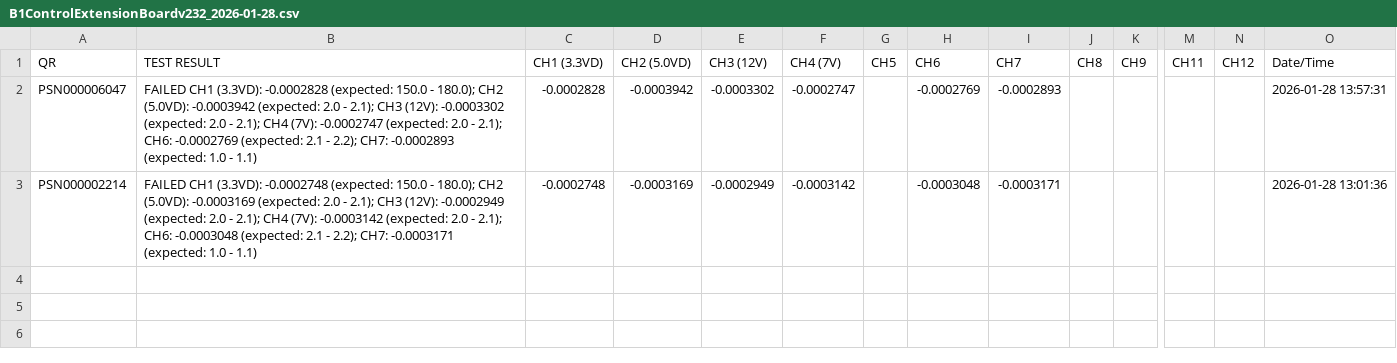
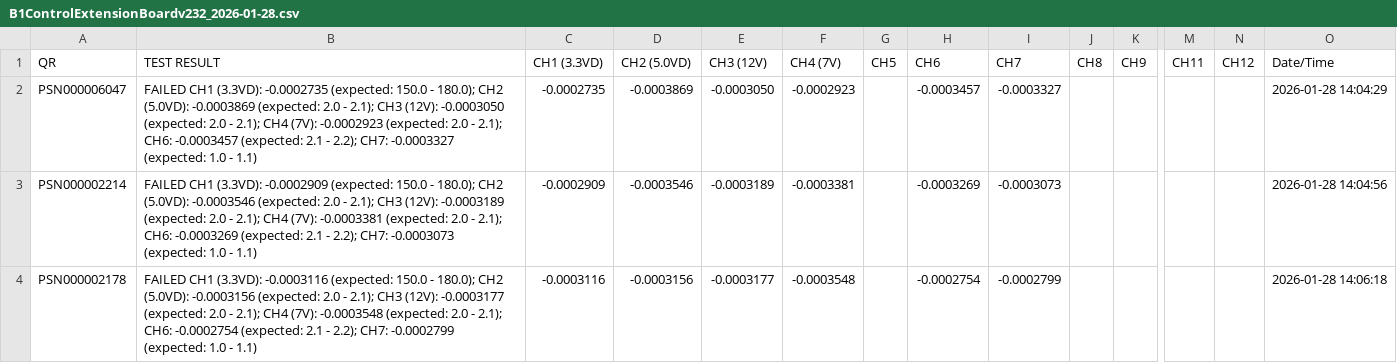
Before and after one commit to dip16igor/SDM4055A_Controller, a CSV file: B1ControlExtensionBoardv232_2026-01-28.csv, drawn as a sheet; only a part is shown, gaps mark what is left out; rows hold the shown columns only; the diff names each change by its address in the sheet, - before the commit and + after, or states it on an @@ line.

```diff
--- a/B1ControlExtensionBoardv232_2026-01-28.csv
+++ b/B1ControlExtensionBoardv232_2026-01-28.csv
-B2 (TEST RESULT): …CH1 (3.3VD): -0.0002828 (expected: 150.0 - 180.0); CH2 (5.0VD): -0.0003942 (expected: 2.0 - 2.1); CH3 (12V): -0.0003302 (expected: 2.0 - 2.1); CH4 (7V): -0.0002747 (expected: 2.0 - 2.1); CH6: -0.0002769 (expected: 2.1 - 2.2); CH7: -0.0002893 (expected: 1.0…
+B2 (TEST RESULT): …CH1 (3.3VD): -0.0002735 (expected: 150.0 - 180.0); CH2 (5.0VD): -0.0003869 (expected: 2.0 - 2.1); CH3 (12V): -0.0003050 (expected: 2.0 - 2.1); CH4 (7V): -0.0002923 (expected: 2.0 - 2.1); CH6: -0.0003457 (expected: 2.1 - 2.2); CH7: -0.0003327 (expected: 1.0…
-C2 (CH1 (3.3VD)): -0.0002828
+C2 (CH1 (3.3VD)): -0.0002735
-D2 (CH2 (5.0VD)): -0.0003942
+D2 (CH2 (5.0VD)): -0.0003869
-E2 (CH3 (12V)): -0.0003302
+E2 (CH3 (12V)): -0.0003050
-F2 (CH4 (7V)): -0.0002747
+F2 (CH4 (7V)): -0.0002923
-H2 (CH6): -0.0002769
+H2 (CH6): -0.0003457
-I2 (CH7): -0.0002893
+I2 (CH7): -0.0003327
-O2 (Date/Time): 2026-01-28 13:57:31
+O2 (Date/Time): 2026-01-28 14:04:29
-B3 (TEST RESULT): …CH1 (3.3VD): -0.0002748 (expected: 150.0 - 180.0); CH2 (5.0VD): -0.0003169 (expected: 2.0 - 2.1); CH3 (12V): -0.0002949 (expected: 2.0 - 2.1); CH4 (7V): -0.0003142 (expected: 2.0 - 2.1); CH6: -0.0003048 (expected: 2.1 - 2.2); CH7: -0.0003171 (expected: 1.0…
+B3 (TEST RESULT): …CH1 (3.3VD): -0.0002909 (expected: 150.0 - 180.0); CH2 (5.0VD): -0.0003546 (expected: 2.0 - 2.1); CH3 (12V): -0.0003189 (expected: 2.0 - 2.1); CH4 (7V): -0.0003381 (expected: 2.0 - 2.1); CH6: -0.0003269 (expected: 2.1 - 2.2); CH7: -0.0003073 (expected: 1.0…
-C3 (CH1 (3.3VD)): -0.0002748
+C3 (CH1 (3.3VD)): -0.0002909
-D3 (CH2 (5.0VD)): -0.0003169
+D3 (CH2 (5.0VD)): -0.0003546
-E3 (CH3 (12V)): -0.0002949
+E3 (CH3 (12V)): -0.0003189
-F3 (CH4 (7V)): -0.0003142
+F3 (CH4 (7V)): -0.0003381
-H3 (CH6): -0.0003048
+H3 (CH6): -0.0003269
-I3 (CH7): -0.0003171
+I3 (CH7): -0.0003073
-O3 (Date/Time): 2026-01-28 13:01:36
+O3 (Date/Time): 2026-01-28 14:04:56
+row 4: PSN000002178 | FAILED CH1 (3.3VD): -0.0003116 (expected: 150.0 - 180.0); CH2 (5.0VD): -0.0003156 (expected: 2.0 - 2.1); CH3 (12V): -0.0003177 (expected: 2.0 - 2.1); CH4 (7V): -0.0003548 (expected: 2.0 - 2.1); CH6: -0.0002754 (expected: 2.1 - 2.2); CH7: -0.0002799 (expected: 1.0 - 1.1) | -0.0003116 | -0.0003156 | -0.0003177 | -0.0003548 |  | -0.0002754 | -0.0002799 |  |  |  |  | 2026-01-28 14:06:18
```
Also changed, not shown: 1 other file.
